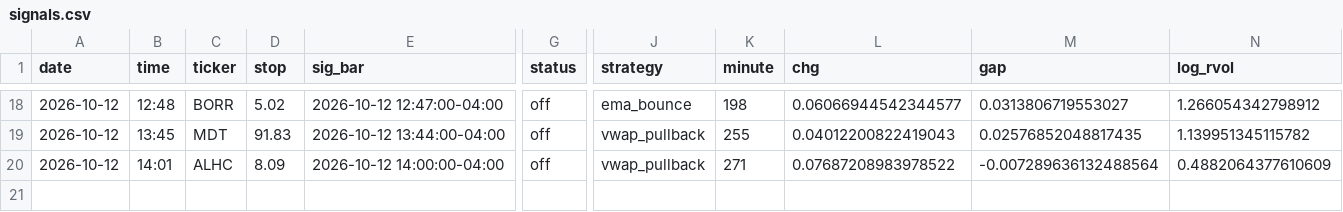
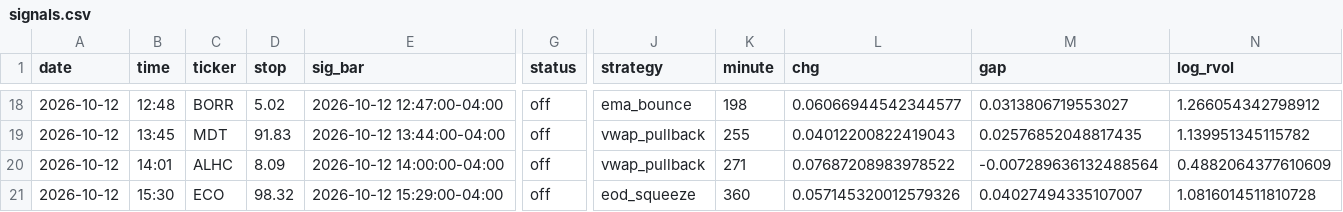
Before and after one commit to newurbaninfluence-lgtm/paper-trading-bot, a CSV file: signals.csv, drawn as a sheet; only a part is shown, gaps mark what is left out; rows hold the shown columns only; the diff names each change by its address in the sheet, - before the commit and + after, or states it on an @@ line.

```diff
--- a/signals.csv
+++ b/signals.csv
+row 21: 2026-10-12 | 15:30 | ECO | 98.32 | 2026-10-12 15:29:00-04:00 | off | eod_squeeze | 360 | 0.057145320012579326 | 0.04027494335107007 | 1.0816014511810728
```
Also changed, not shown: 2 other files.
